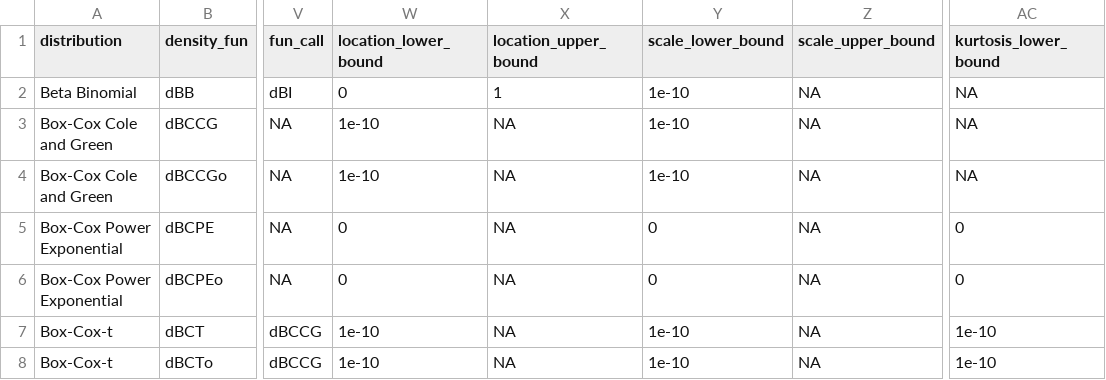
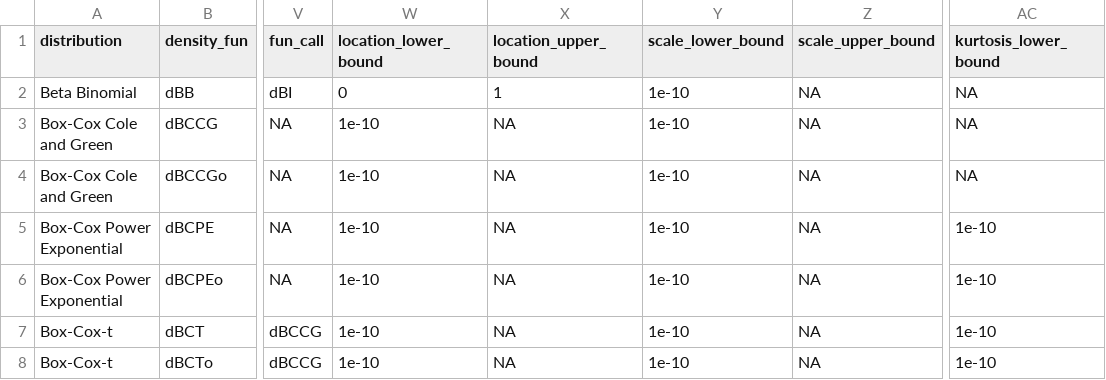
Before and after one commit to LarsGerdes/shinydistributions, a CSV file: data-raw/distributions_ranges.csv, drawn as a sheet; only a part is shown, gaps mark what is left out; the diff names each change by its address in the sheet, - before the commit and + after, or states it on an @@ line.

Commit message:
No zero and one in parameter ranges

```diff
--- a/data-raw/distributions_ranges.csv
+++ b/data-raw/distributions_ranges.csv
-W5:W6 (location_lower_bound): 0
+W5:W6 (location_lower_bound): 1e-10
-Y5:Y6 (scale_lower_bound): 0
+Y5:Y6 (scale_lower_bound): 1e-10
-AC5:AC6 (kurtosis_lower_bound): 0
+AC5:AC6 (kurtosis_lower_bound): 1e-10
```
Also changed, not shown: data-raw/distributions_tab_ranges.csv, 4 other files.
